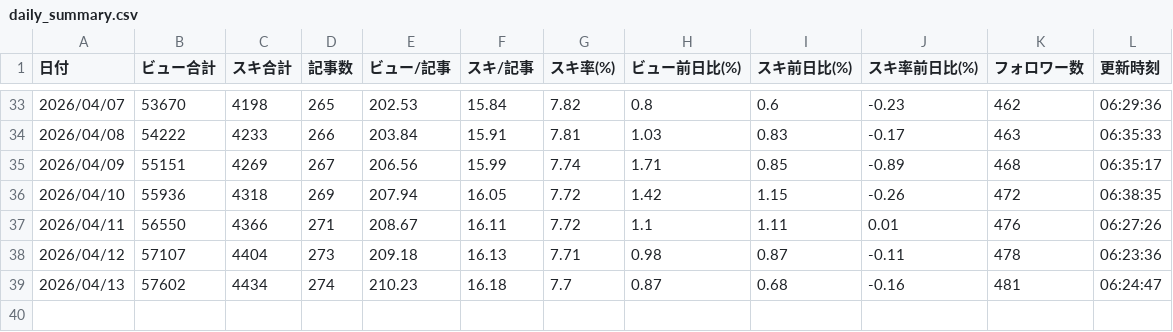
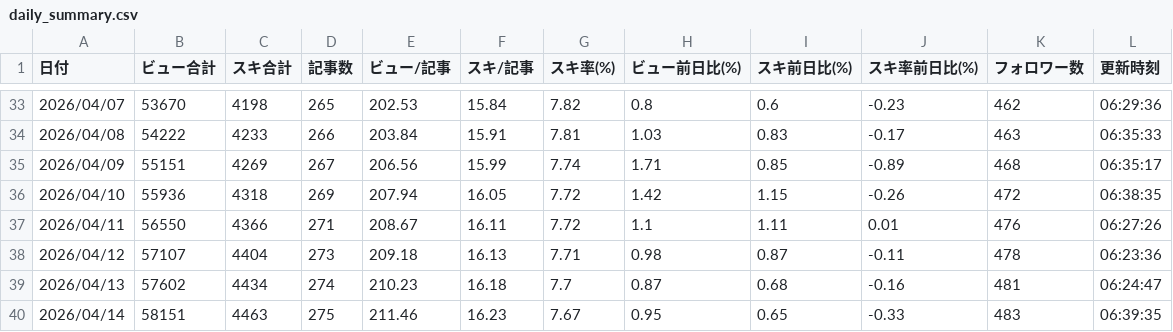
Before and after one commit to Kousei-Uemura/note-stats-public, a CSV file: data/daily_summary.csv, drawn as a sheet; only a part is shown, gaps mark what is left out; the diff names each change by its address in the sheet, - before the commit and + after, or states it on an @@ line.

```diff
--- a/data/daily_summary.csv
+++ b/data/daily_summary.csv
+row 40: 2026/04/14 | 58151 | 4463 | 275 | 211.46 | 16.23 | 7.67 | 0.95 | 0.65 | -0.33 | 483 | 06:39:35
```
Also changed, not shown: data/asset_articles.csv, data/followers.csv, 3 other files.
